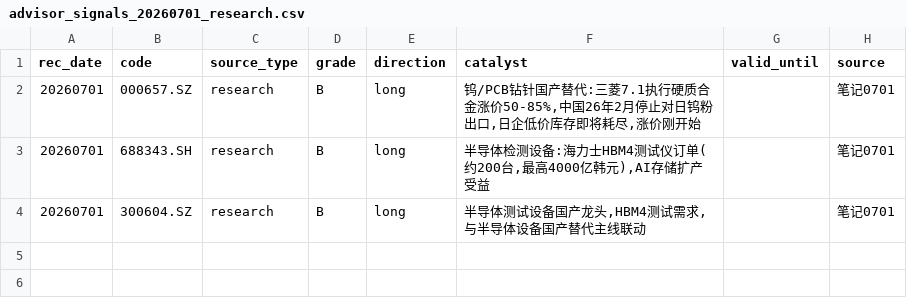
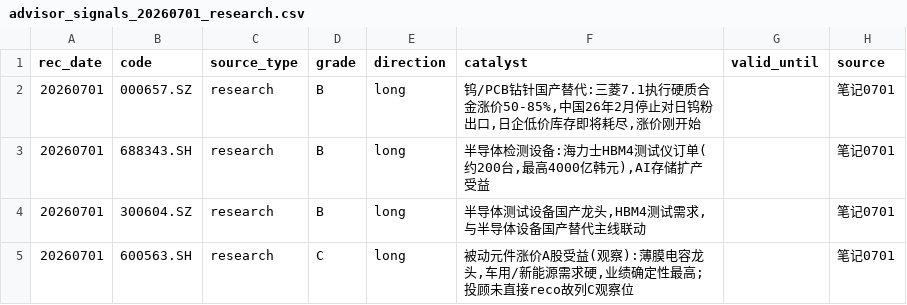
Before and after one commit to AmbitionC/invest-model, a CSV file: config/advisor_signals_20260701_research.csv, drawn as a sheet.

```diff
--- a/config/advisor_signals_20260701_research.csv
+++ b/config/advisor_signals_20260701_research.csv
@@ -4 +4,2 @@ rec_date,code,source_type,grade,direction,catalyst,valid_until,source
 20260701,300604.SZ,research,B,long,"半导体测试设备国产龙头,HBM4测试需求,与半导体设备国产替代主线联动",,笔记0701
+20260701,600563.SH,research,C,long,"被动元件涨价A股受益(观察):薄膜电容龙头,车用/新能源需求硬,业绩确定性最高;投顾未直接reco故列C观察位",,笔记0701
```
Also changed, not shown: 3 other files.
